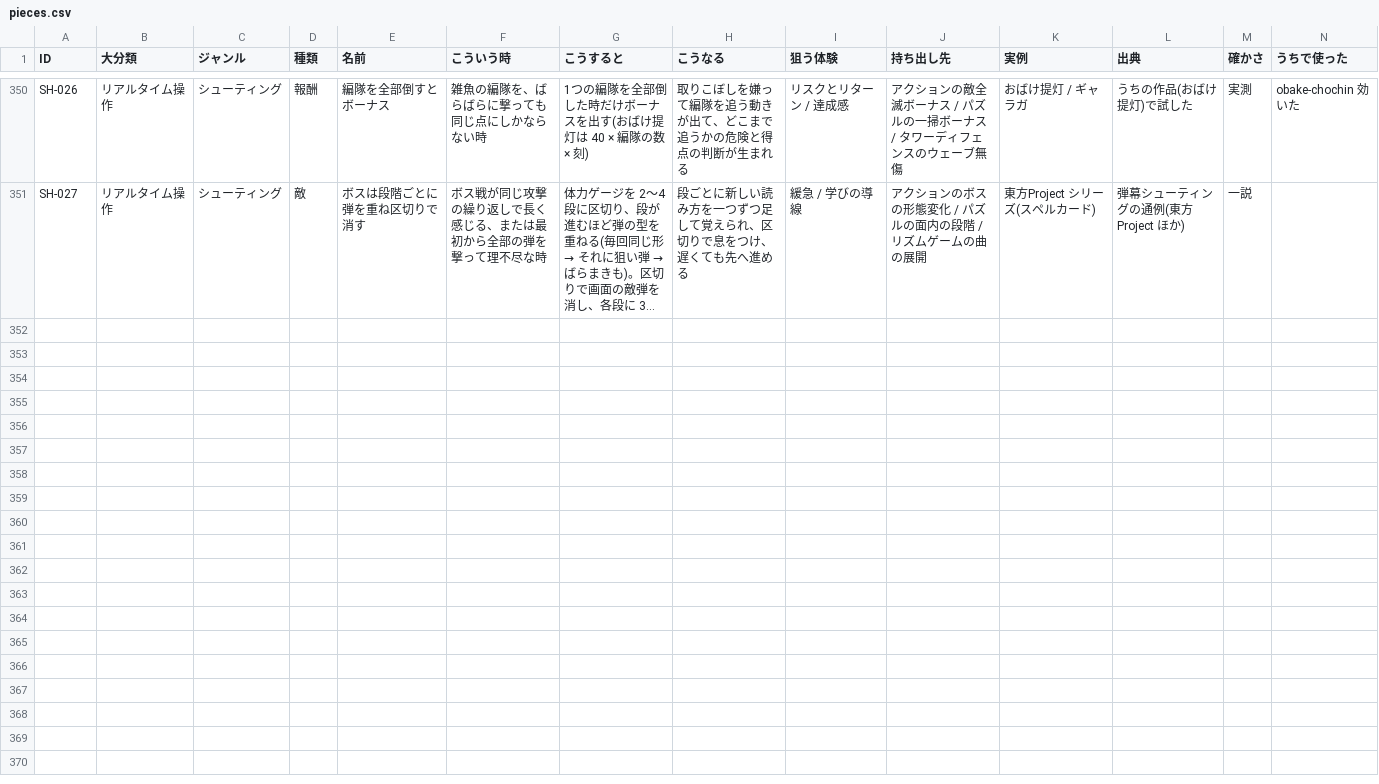
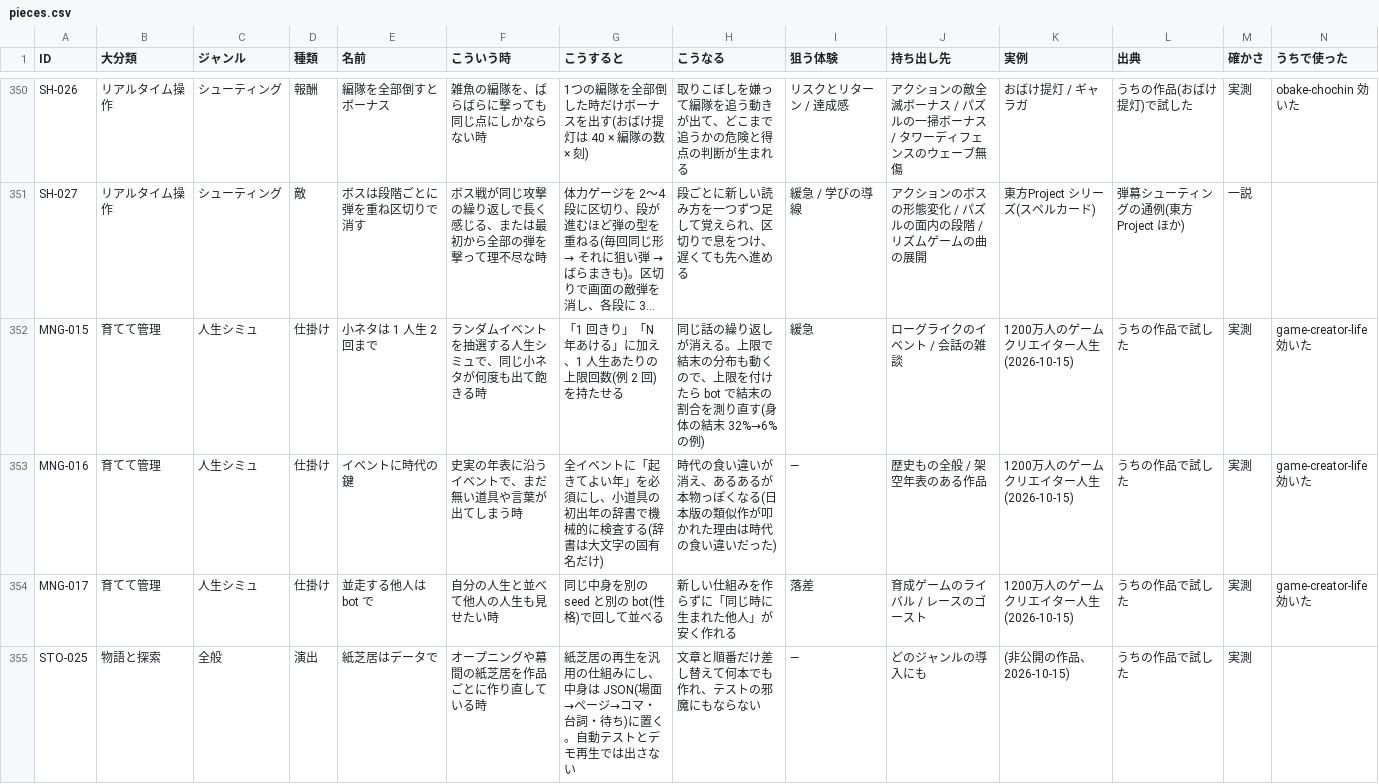
Before and after one commit to mukkii-game/Perfect_Dev_Environment, a CSV file: knowledge/tables/pieces.csv, drawn as a sheet; only a part is shown, gaps mark what is left out; long unchanged cells end in …; rows hold the shown columns only; the diff names each change by its address in the sheet, - before the commit and + after, or states it on an @@ line.

```diff
--- a/knowledge/tables/pieces.csv
+++ b/knowledge/tables/pieces.csv
+row 352: MNG-015 | 育てて管理 | 人生シミュ | 仕掛け | 小ネタは 1 人生 2 回まで | ランダムイベントを抽選する人生シミュで、同じ小ネタが何度も出て飽きる時 | 「1 回きり」「N 年あける」に加え、1 人生あたりの上限回数(例 2 回)を持たせる | 同じ話の繰り返しが消える。上限で結末の分布も動くので、上限を付けたら bot で結末の割合を測り直す(身体の結末 32%→6% の例) | 緩急 | ローグライクのイベント / 会話の雑談 | 1200万人のゲームクリエイター人生(2026-10-15) | うちの作品で試した | 実測 | game-creator-life 効いた
+row 353: MNG-016 | 育てて管理 | 人生シミュ | 仕掛け | イベントに時代の鍵 | 史実の年表に沿うイベントで、まだ無い道具や言葉が出てしまう時 | 全イベントに「起きてよい年」を必須にし、小道具の初出年の辞書で機械的に検査する(辞書は大文字の固有名だけ) | 時代の食い違いが消え、あるあるが本物っぽくなる(日本版の類似作が叩かれた理由は時代の食い違いだった) | — | 歴史もの全般 / 架空年表のある作品 | 1200万人のゲームクリエイター人生(2026-10-15) | うちの作品で試した | 実測 | game-creator-life 効いた
+row 354: MNG-017 | 育てて管理 | 人生シミュ | 仕掛け | 並走する他人は bot で | 自分の人生と並べて他人の人生も見せたい時 | 同じ中身を別の seed と別の bot(性格)で回して並べる | 新しい仕組みを作らずに「同じ時に生まれた他人」が安く作れる | 落差 | 育成ゲームのライバル / レースのゴースト | 1200万人のゲームクリエイター人生(2026-10-15) | うちの作品で試した | 実測 | game-creator-life 効いた
+row 355: STO-025 | 物語と探索 | 全般 | 演出 | 紙芝居はデータで | オープニングや幕間の紙芝居を作品ごとに作り直している時 | 紙芝居の再生を汎用の仕組みにし、中身は JSON(場面→ページ→コマ・台詞・待ち)に置く。自動テストとデモ再生では出さない | 文章と順番だけ差し替えて何本でも作れ、テストの邪魔にもならない | — | どのジャンルの導入にも | (非公開の作品、2026-10-15) | うちの作品で試した | 実測
```
Also changed, not shown: knowledge/tables/assets.csv, knowledge/tables/glossary.csv, 6 other files.
